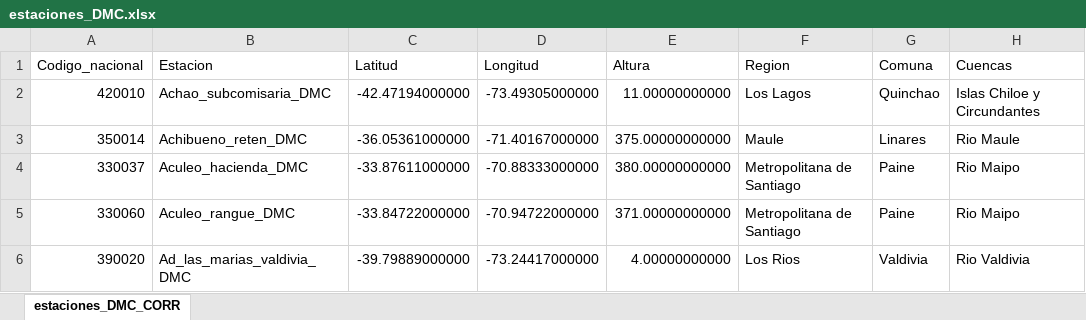
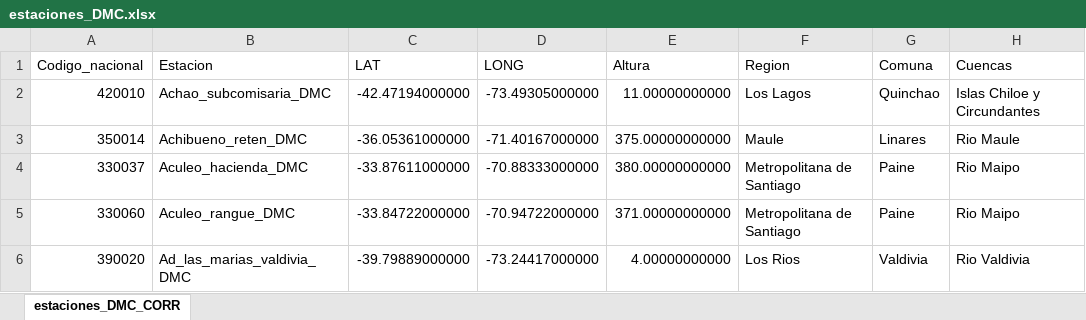
Before and after one commit to rriveraf/AMSA-sequia, an Excel workbook: BBDD/metadatos/DMC/estaciones_DMC.xlsx, sheet estaciones_DMC_CORR, drawn as a sheet; only a part is shown; values as stored, in another font and other column widths than the file's, no borders; the diff names each change by its address in the sheet, - before the commit and + after, or states it on an @@ line.

```diff
--- a/BBDD/metadatos/DMC/estaciones_DMC.xlsx (sheet estaciones_DMC_CORR)
+++ b/BBDD/metadatos/DMC/estaciones_DMC.xlsx (sheet estaciones_DMC_CORR)
-C1: Latitud
+C1: LAT
-D1: Longitud
+D1: LONG
```
Also changed, not shown: 18 other files.
